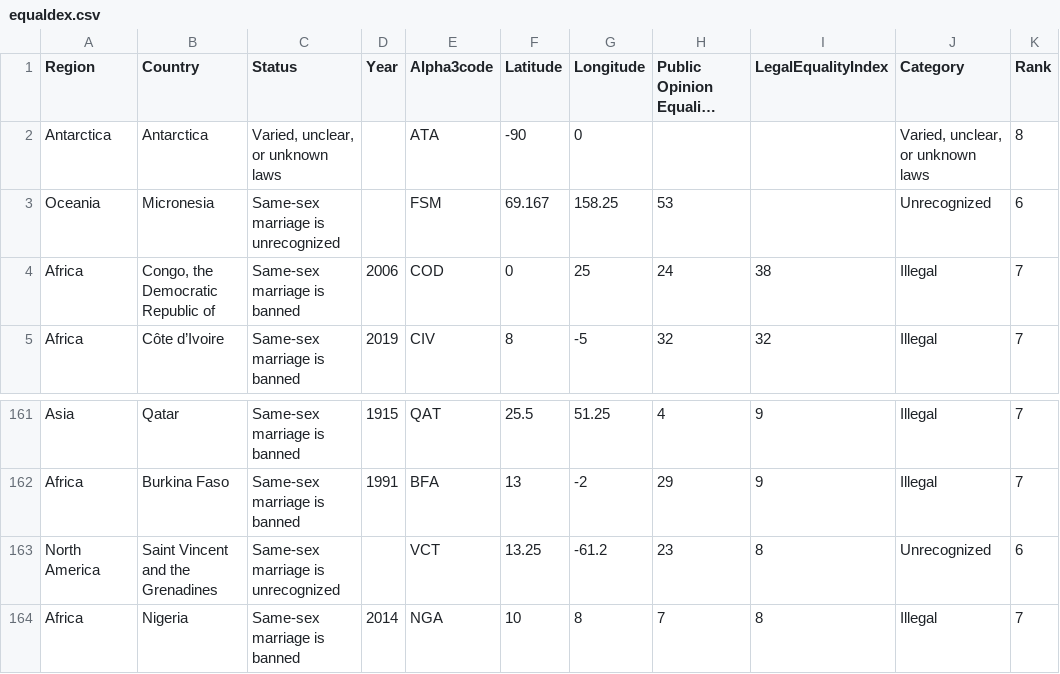
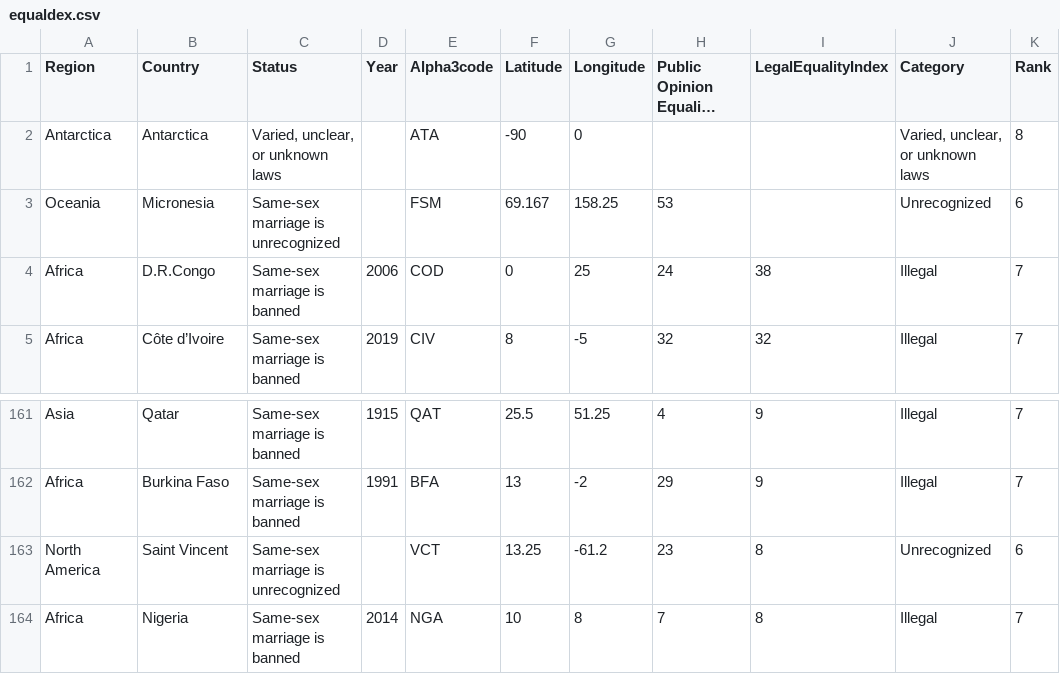
Before and after one commit to Flynnxx1/datasets, a CSV file: equaldex.csv, drawn as a sheet; only a part is shown, gaps mark what is left out; long unchanged cells end in …; the diff names each change by its address in the sheet, - before the commit and + after, or states it on an @@ line.

Commit message:
Update equaldex.csv

```diff
--- a/equaldex.csv
+++ b/equaldex.csv
-B4 (Country): Congo, the Democratic Republic of
+B4 (Country): D.R.Congo
-B163 (Country): Saint Vincent and the Grenadines
+B163 (Country): Saint Vincent
```
